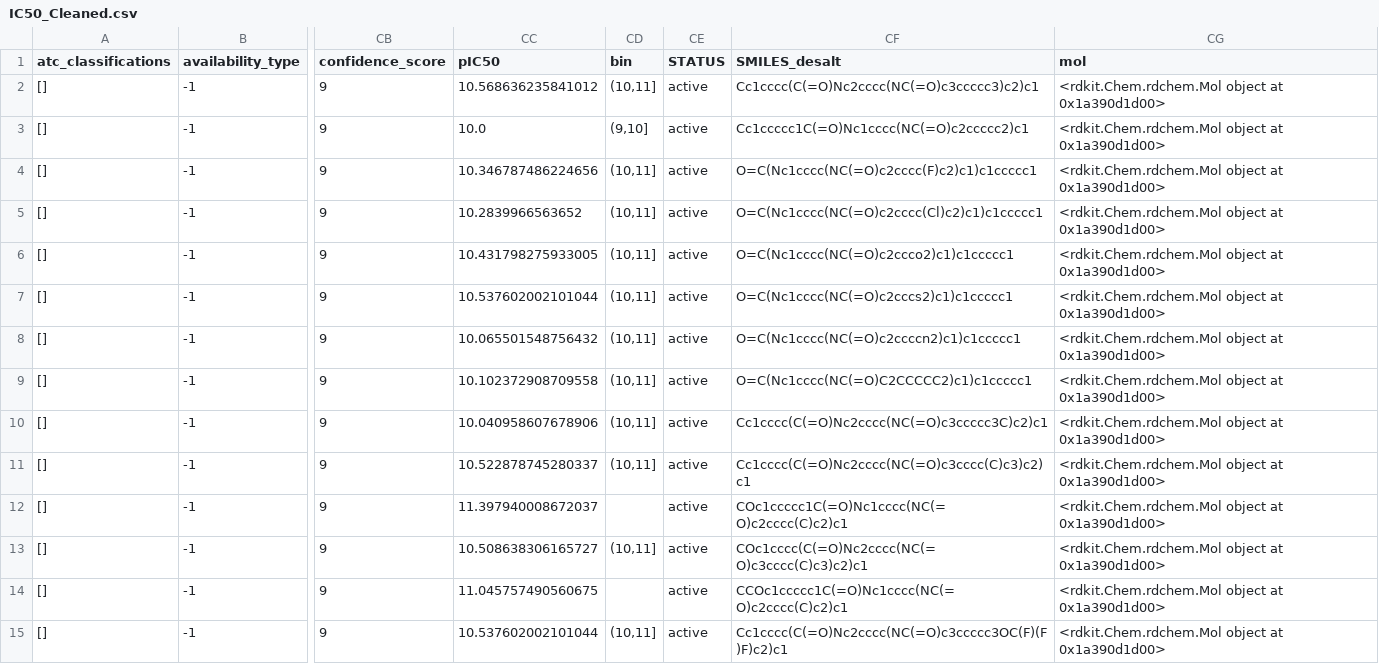
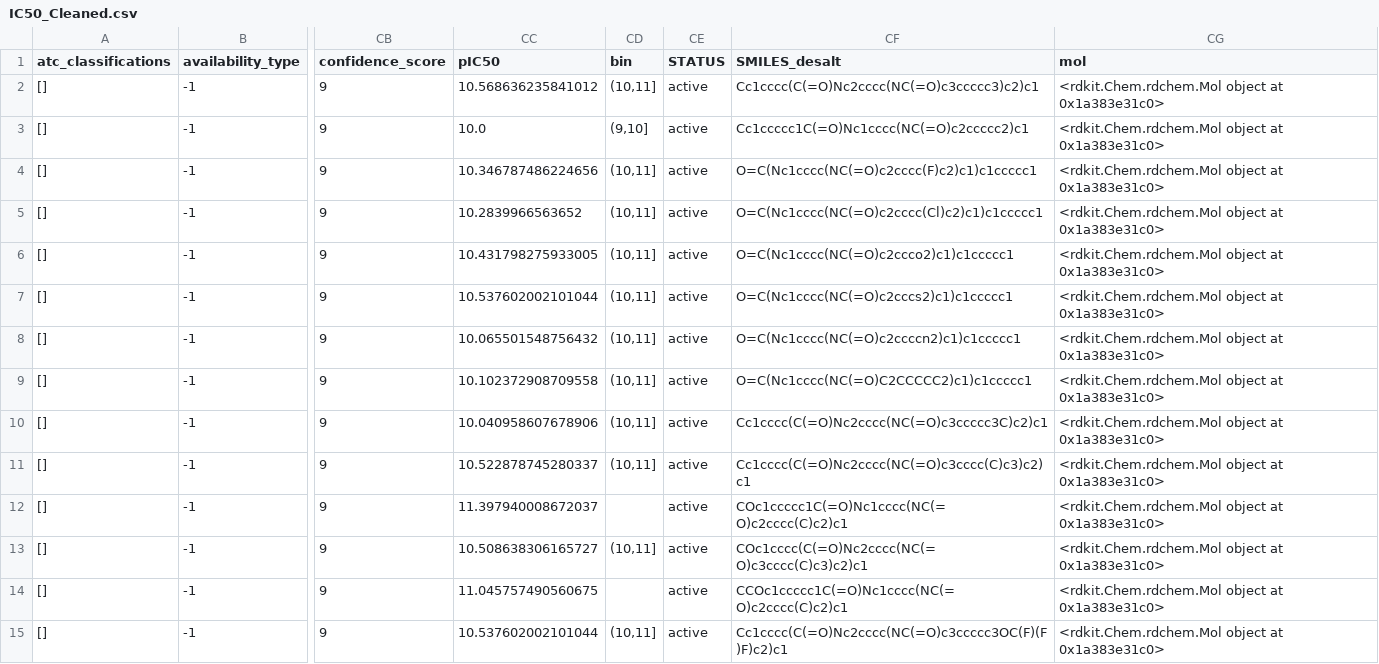
Before and after one commit to SayH1/RBPro, a CSV file: file/GSE111168-expression.csv_O14649/IC50_Cleaned.csv, drawn as a sheet; only a part is shown, gaps mark what is left out; the diff covers the shown part only; the diff names each change by its address in the sheet, - before the commit and + after, or states it on an @@ line.

Commit message:
New dataset and bugs fixed

```diff
--- a/file/GSE111168-expression.csv_O14649/IC50_Cleaned.csv
+++ b/file/GSE111168-expression.csv_O14649/IC50_Cleaned.csv
-CG2:CG15 (mol): …object at 0x1a390d1d00>
+CG2:CG15 (mol): …object at 0x1a383e31c0>
```
Also changed, not shown: 43 edited cells elsewhere in this file, file/GSE111168-expression.csv_O14649/INH_Cleaned.csv, 32 other files.
